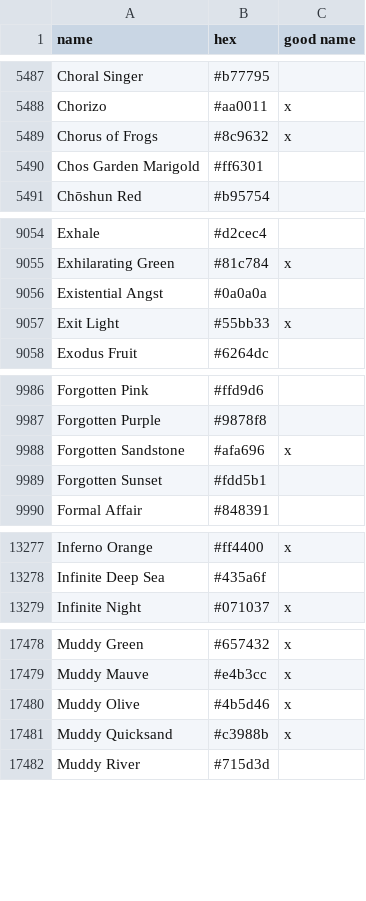
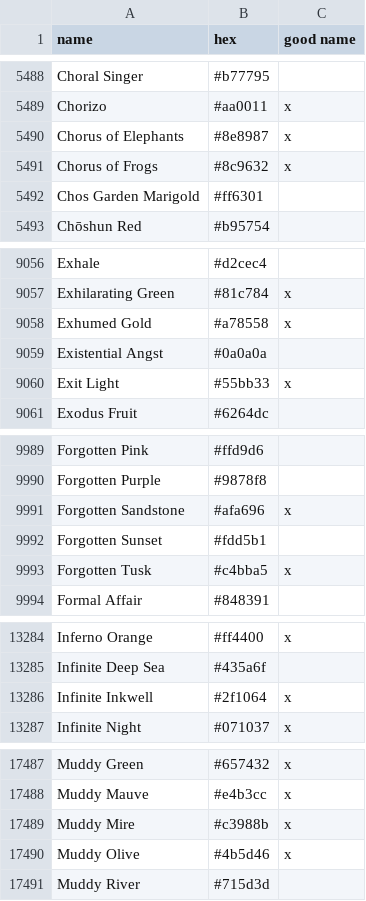
Before and after one commit to meodai/color-names, a CSV file: src/colornames.csv, drawn as a sheet; only a part is shown, gaps mark what is left out; removed rows and columns are numbered as before the commit, all else as after; the diff covers the shown part only; the diff names each change by its address in the sheet, - before the commit and + after, or states it on an @@ line.

Commit message:
feat(colors): add user submissions
by Evan Gardner, Eliiiiii,Fuentes, Alex Field, BangHann & James Galvan

```diff
--- a/src/colornames.csv
+++ b/src/colornames.csv
+row 5490: Chorus of Elephants | #8e8987 | x
+row 9058: Exhumed Gold | #a78558 | x
+row 9993: Forgotten Tusk | #c4bba5 | x
+row 13286: Infinite Inkwell | #2f1064 | x
+row 17489: Muddy Mire | #c3988b | x
-row 17481: Muddy Quicksand | #c3988b | x
```
Also changed, not shown: 7 added rows and 1 edited cell elsewhere in this file.
